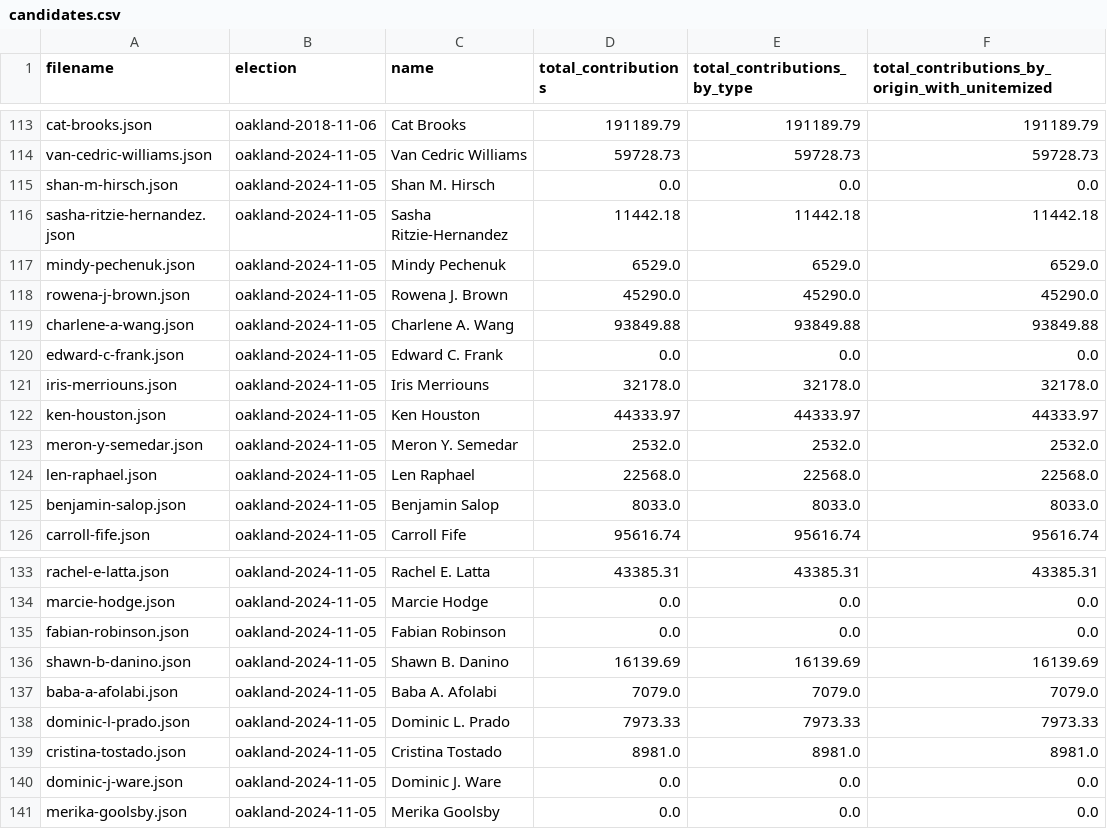
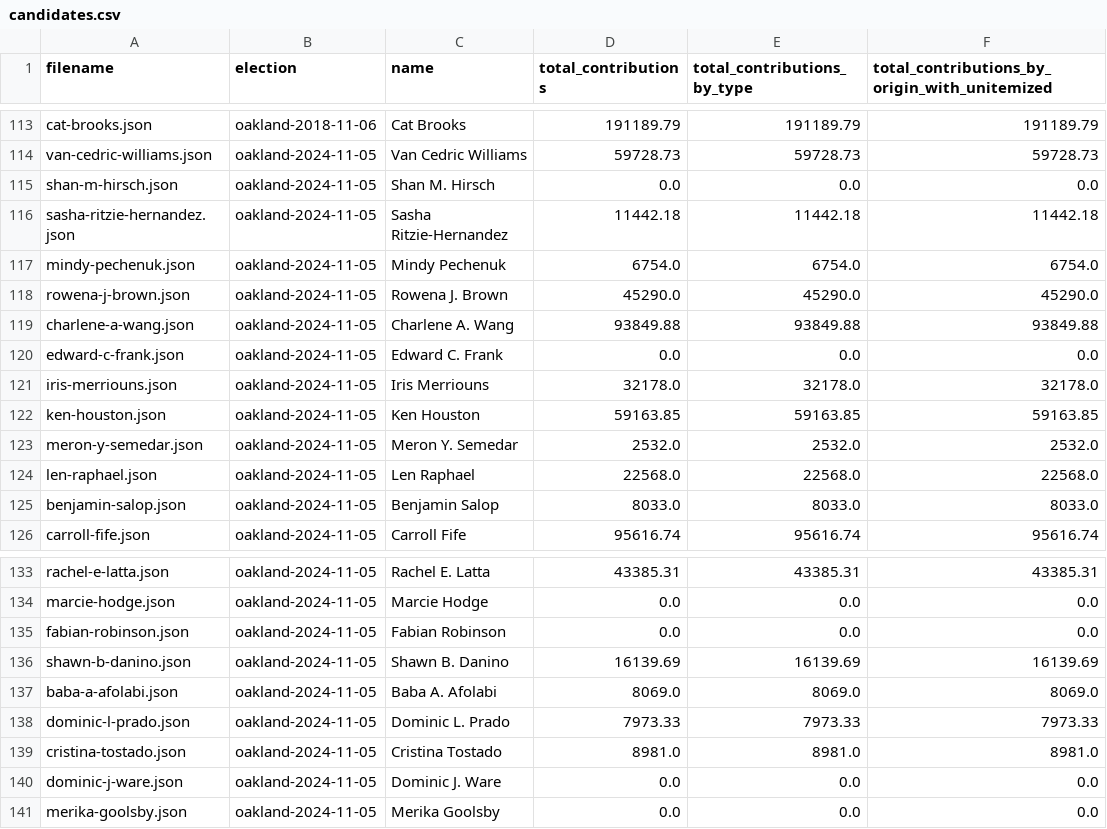
Before and after one commit to caciviclab/disclosure-backend-static, a CSV file: build/candidates.csv, drawn as a sheet; only a part is shown, gaps mark what is left out.

```diff
--- a/build/candidates.csv
+++ b/build/candidates.csv
@@ -116,3 +116,3 @@ shan-m-hirsch.json,oakland-2024-11-05,Shan M. Hirsch,0.0,0.0,0.0
 sasha-ritzie-hernandez.json,oakland-2024-11-05,Sasha Ritzie-Hernandez,11442.18,11442.18,11442.18
-mindy-pechenuk.json,oakland-2024-11-05,Mindy Pechenuk,6529.0,6529.0,6529.0
+mindy-pechenuk.json,oakland-2024-11-05,Mindy Pechenuk,6754.0,6754.0,6754.0
 rowena-j-brown.json,oakland-2024-11-05,Rowena J. Brown,45290.0,45290.0,45290.0
@@ -121,3 +121,3 @@ edward-c-frank.json,oakland-2024-11-05,Edward C. Frank,0.0,0.0,0.0
 iris-merriouns.json,oakland-2024-11-05,Iris Merriouns,32178.0,32178.0,32178.0
-ken-houston.json,oakland-2024-11-05,Ken Houston,44333.97,44333.97,44333.97
+ken-houston.json,oakland-2024-11-05,Ken Houston,59163.85,59163.85,59163.85
 meron-y-semedar.json,oakland-2024-11-05,Meron Y. Semedar,2532.0,2532.0,2532.0
@@ -136,3 +136,3 @@ fabian-robinson.json,oakland-2024-11-05,Fabian Robinson,0.0,0.0,0.0
 shawn-b-danino.json,oakland-2024-11-05,Shawn B. Danino,16139.69,16139.69,16139.69
-baba-a-afolabi.json,oakland-2024-11-05,Baba A. Afolabi,7079.0,7079.0,7079.0
+baba-a-afolabi.json,oakland-2024-11-05,Baba A. Afolabi,8069.0,8069.0,8069.0
 dominic-l-prado.json,oakland-2024-11-05,Dominic L. Prado,7973.33,7973.33,7973.33
```
Also changed, not shown: 28 other files.
